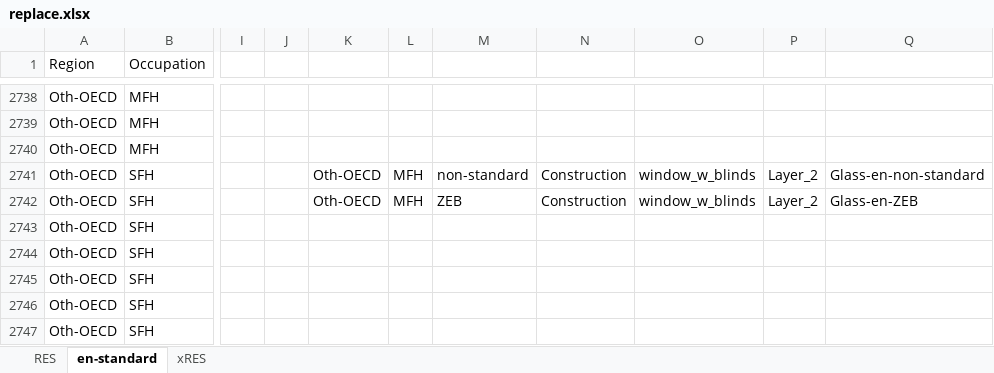
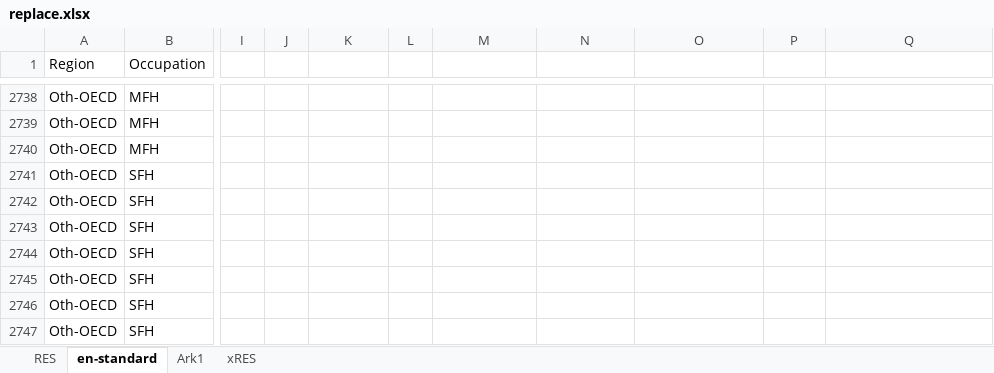
Before and after one commit to NTNU-IndEcol/BuildME, an Excel workbook: data/replace.xlsx, sheet en-standard, drawn as a sheet; only a part is shown, gaps mark what is left out; values as stored, in another font and other column widths than the file's, no cell formats; table styles not drawn; the diff covers the shown part only; the diff names each change by its address in the sheet, - before the commit and + after, or states it on an @@ line.

```diff
--- a/data/replace.xlsx (sheet en-standard)
+++ b/data/replace.xlsx (sheet en-standard)
+sheet tab: Ark1
-K2741:K2742: Oth-OECD
+K2741:K2742: (empty)
-L2741:L2742: MFH
+L2741:L2742: (empty)
-M2741: non-standard
+M2741: (empty)
-N2741:N2742: Construction
+N2741:N2742: (empty)
-O2741:O2742: window_w_blinds
+O2741:O2742: (empty)
-P2741:P2742: Layer_2
+P2741:P2742: (empty)
-Q2741: Glass-en-non-standard
+Q2741: (empty)
-M2742: ZEB
+M2742: (empty)
-Q2742: Glass-en-ZEB
+Q2742: (empty)
```
Also changed, not shown: 157 added rows and 6 edited cells elsewhere in this sheet, cell formats, 8 other files.
